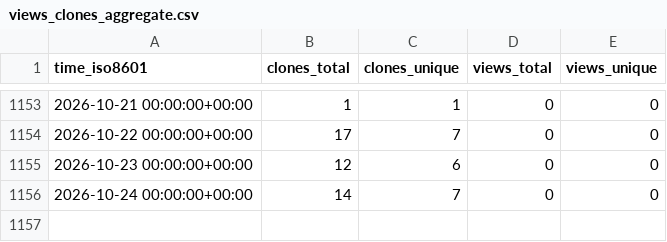
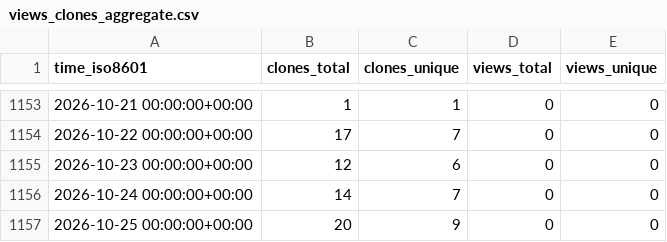
Before and after one commit to hezt/TestRecord, a CSV file: hezt/TestRecord/ghrs-data/views_clones_aggregate.csv, drawn as a sheet; only a part is shown, gaps mark what is left out; the diff names each change by its address in the sheet, - before the commit and + after, or states it on an @@ line.

```diff
--- a/hezt/TestRecord/ghrs-data/views_clones_aggregate.csv
+++ b/hezt/TestRecord/ghrs-data/views_clones_aggregate.csv
+row 1157: 2026-10-25 00:00:00+00:00 | 20 | 9 | 0 | 0
```
Also changed, not shown: 1 other file.
